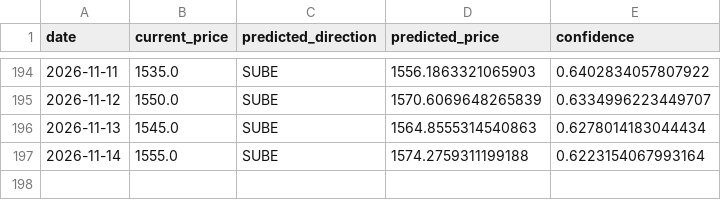
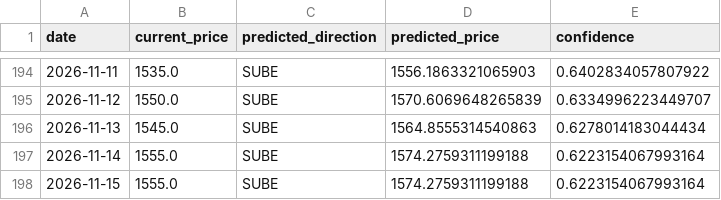
Before and after one commit to Mauroquil-bit/nuevo_dolar_predictor, a CSV file: data/predictions_history.csv, drawn as a sheet; only a part is shown, gaps mark what is left out.

```diff
--- a/data/predictions_history.csv
+++ b/data/predictions_history.csv
@@ -197 +197,2 @@ date,current_price,predicted_direction,predicted_price,confidence
 2026-11-14,1555.0,SUBE,1574.2759311199188,0.6223154067993164
+2026-11-15,1555.0,SUBE,1574.2759311199188,0.6223154067993164
```
Also changed, not shown: 2 other files.
